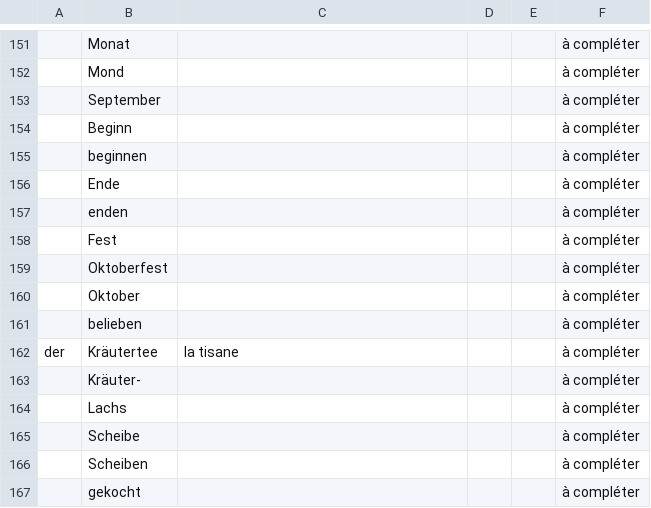
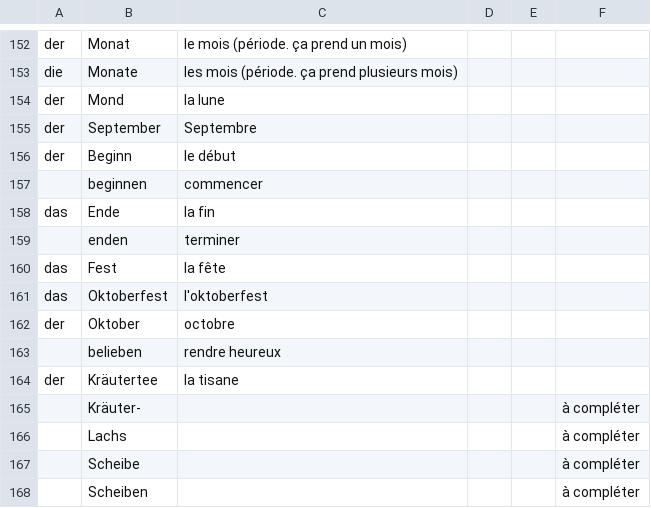
Before and after one commit to M-H92/Alta, a CSV file: alta/public/data/deutsch.csv (was alta/assets/data/deutsch.csv), drawn as a sheet; only a part is shown, gaps mark what is left out; the shorter side is filled out with more unchanged rows; addresses are those after the commit; the diff covers the shown part only; the diff names each change by its address in the sheet, - before the commit and + after, or states it on an @@ line.

```diff
--- a/alta/assets/data/deutsch.csv
+++ b/alta/public/data/deutsch.csv
-A152: (empty)
+A152: der
-C152: (empty)
+C152: le mois (période. ça prend un mois)
-F152: à compléter
+F152: (empty)
+row 153: die | Monate | les mois (période. ça prend plusieurs mois)
-A154:A156: (empty)
+A154:A156: der
-C154: (empty)
+C154: la lune
-F154:F164: à compléter
+F154:F164: (empty)
-C155: (empty)
+C155: Septembre
-C156: (empty)
+C156: le début
-C157: (empty)
+C157: commencer
-A158: (empty)
+A158: das
-C158: (empty)
+C158: la fin
-C159: (empty)
+C159: terminer
-A160:A161: (empty)
+A160:A161: das
-C160: (empty)
+C160: la fête
-C161: (empty)
+C161: l'oktoberfest
-A162: (empty)
+A162: der
-C162: (empty)
+C162: octobre
-C163: (empty)
+C163: rendre heureux
```
Also changed, not shown: 1 added row and 47 edited cells elsewhere in this file.
